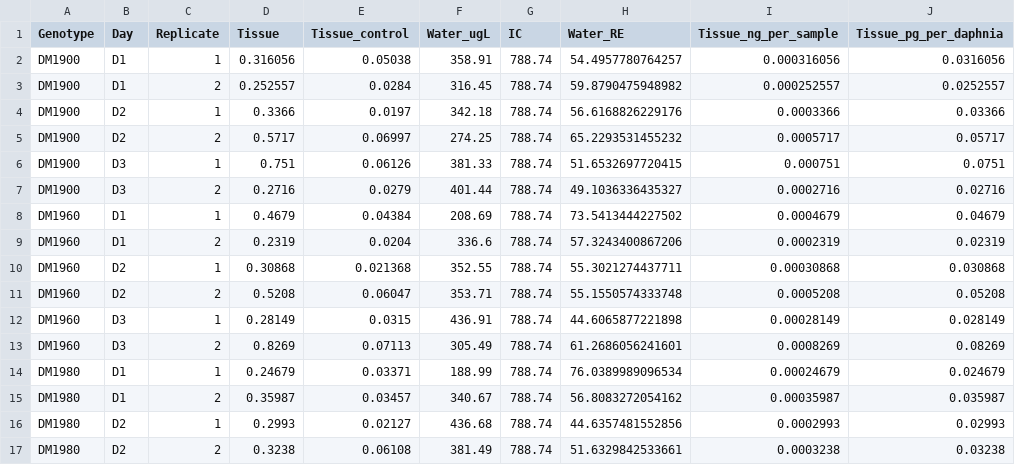
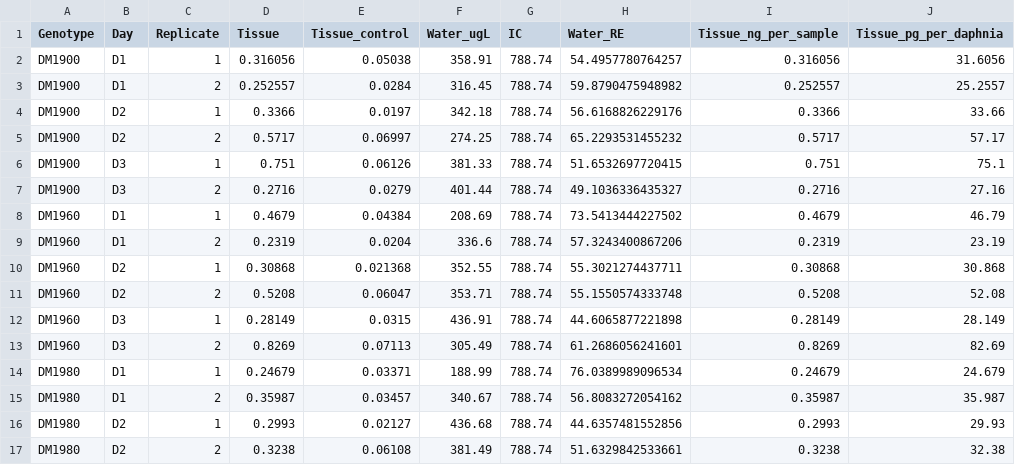
Before and after one commit to madbullahi/DWS, a CSV file: mass_balance/output/arsenic_water_tissue_matched.csv, drawn as a sheet; only a part is shown; the diff covers the shown part only.

```diff
--- a/mass_balance/output/arsenic_water_tissue_matched.csv
+++ b/mass_balance/output/arsenic_water_tissue_matched.csv
@@ -1,17 +1,17 @@
 "Genotype","Day","Replicate","Tissue","Tissue_control","Water_ugL","IC","Water_RE","Tissue_ng_per_sample","Tissue_pg_per_daphnia"
-"DM1900","D1",1,0.316056,0.05038,358.91,788.74,54.4957780764257,0.000316056,0.0316056
-"DM1900","D1",2,0.252557,0.0284,316.45,788.74,59.8790475948982,0.000252557,0.0252557
-"DM1900","D2",1,0.3366,0.0197,342.18,788.74,56.6168826229176,0.0003366,0.03366
-"DM1900","D2",2,0.5717,0.06997,274.25,788.74,65.2293531455232,0.0005717,0.05717
-"DM1900","D3",1,0.751,0.06126,381.33,788.74,51.6532697720415,0.000751,0.0751
-"DM1900","D3",2,0.2716,0.0279,401.44,788.74,49.1036336435327,0.0002716,0.02716
-"DM1960","D1",1,0.4679,0.04384,208.69,788.74,73.5413444227502,0.0004679,0.04679
-"DM1960","D1",2,0.2319,0.0204,336.6,788.74,57.3243400867206,0.0002319,0.02319
-"DM1960","D2",1,0.30868,0.021368,352.55,788.74,55.3021274437711,0.00030868,0.030868
-"DM1960","D2",2,0.5208,0.06047,353.71,788.74,55.1550574333748,0.0005208,0.05208
-"DM1960","D3",1,0.28149,0.0315,436.91,788.74,44.6065877221898,0.00028149,0.028149
-"DM1960","D3",2,0.8269,0.07113,305.49,788.74,61.2686056241601,0.0008269,0.08269
-"DM1980","D1",1,0.24679,0.03371,188.99,788.74,76.0389989096534,0.00024679,0.024679
-"DM1980","D1",2,0.35987,0.03457,340.67,788.74,56.8083272054162,0.00035987,0.035987
-"DM1980","D2",1,0.2993,0.02127,436.68,788.74,44.6357481552856,0.0002993,0.02993
-"DM1980","D2",2,0.3238,0.06108,381.49,788.74,51.6329842533661,0.0003238,0.03238
+"DM1900","D1",1,0.316056,0.05038,358.91,788.74,54.4957780764257,0.316056,31.6056
+"DM1900","D1",2,0.252557,0.0284,316.45,788.74,59.8790475948982,0.252557,25.2557
+"DM1900","D2",1,0.3366,0.0197,342.18,788.74,56.6168826229176,0.3366,33.66
+"DM1900","D2",2,0.5717,0.06997,274.25,788.74,65.2293531455232,0.5717,57.17
+"DM1900","D3",1,0.751,0.06126,381.33,788.74,51.6532697720415,0.751,75.1
+"DM1900","D3",2,0.2716,0.0279,401.44,788.74,49.1036336435327,0.2716,27.16
+"DM1960","D1",1,0.4679,0.04384,208.69,788.74,73.5413444227502,0.4679,46.79
+"DM1960","D1",2,0.2319,0.0204,336.6,788.74,57.3243400867206,0.2319,23.19
+"DM1960","D2",1,0.30868,0.021368,352.55,788.74,55.3021274437711,0.30868,30.868
+"DM1960","D2",2,0.5208,0.06047,353.71,788.74,55.1550574333748,0.5208,52.08
+"DM1960","D3",1,0.28149,0.0315,436.91,788.74,44.6065877221898,0.28149,28.149
+"DM1960","D3",2,0.8269,0.07113,305.49,788.74,61.2686056241601,0.8269,82.69
+"DM1980","D1",1,0.24679,0.03371,188.99,788.74,76.0389989096534,0.24679,24.679
+"DM1980","D1",2,0.35987,0.03457,340.67,788.74,56.8083272054162,0.35987,35.987
+"DM1980","D2",1,0.2993,0.02127,436.68,788.74,44.6357481552856,0.2993,29.93
+"DM1980","D2",2,0.3238,0.06108,381.49,788.74,51.6329842533661,0.3238,32.38
```
Also changed, not shown: 16 edited cells elsewhere in this file, 9 other files.
